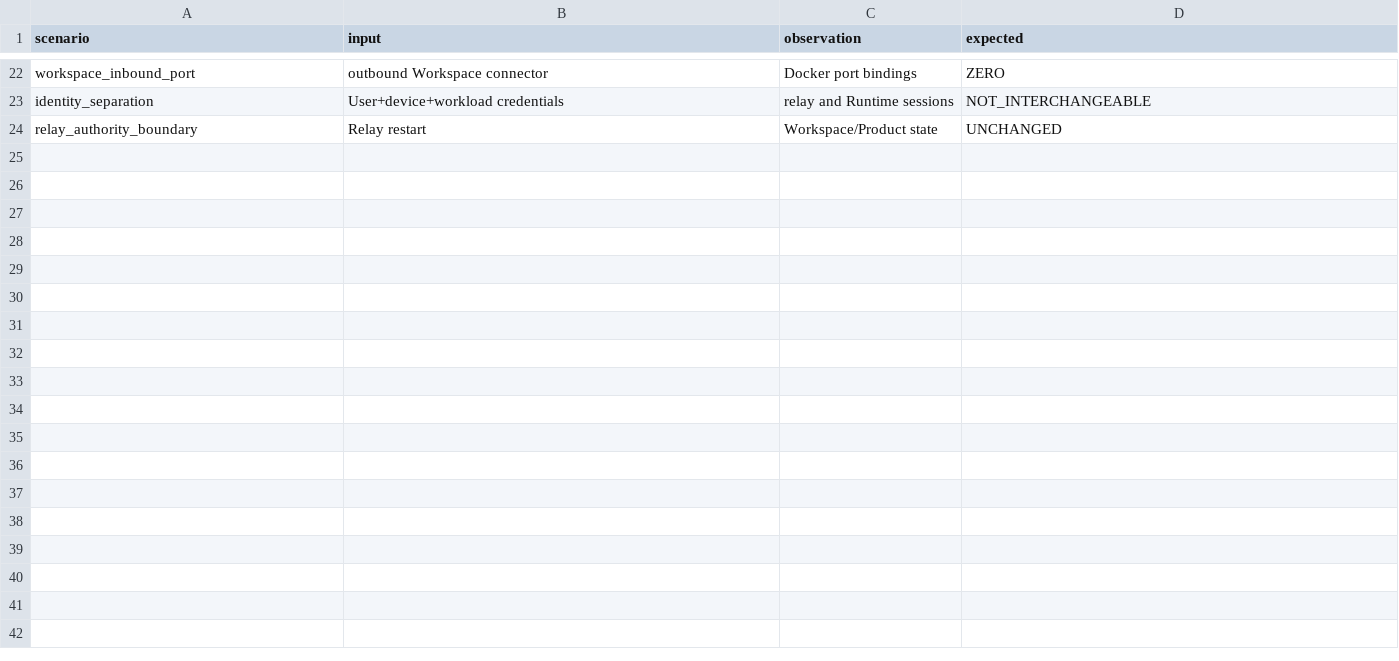
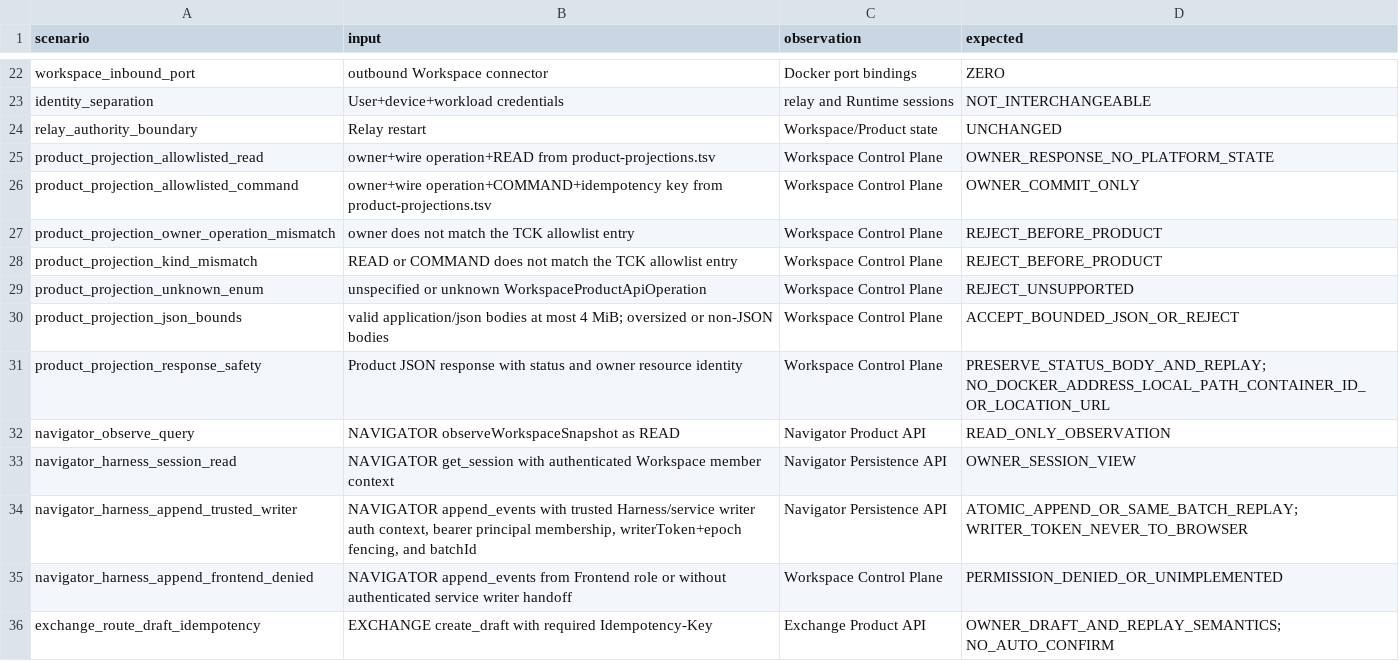
Before and after one commit to DoHorizon-AI/Cyrene-Platform, a TSV file: contracts/tck/distributed-workspace-fabric/v1/scenarios.tsv, drawn as a sheet; only a part is shown, gaps mark what is left out; the diff names each change by its address in the sheet, - before the commit and + after, or states it on an @@ line.

Commit message:
feat(workspace-fabric): add Product API projection contract
(cherry picked from commit baebe3e3a044aa21921b3698f913c19f69912cc9)

```diff
--- a/contracts/tck/distributed-workspace-fabric/v1/scenarios.tsv
+++ b/contracts/tck/distributed-workspace-fabric/v1/scenarios.tsv
+row 25: product_projection_allowlisted_read | owner+wire operation+READ from product-projections.tsv | Workspace Control Plane | OWNER_RESPONSE_NO_PLATFORM_STATE
+row 26: product_projection_allowlisted_command | owner+wire operation+COMMAND+idempotency key from product-projections.tsv | Workspace Control Plane | OWNER_COMMIT_ONLY
+row 27: product_projection_owner_operation_mismatch | owner does not match the TCK allowlist entry | Workspace Control Plane | REJECT_BEFORE_PRODUCT
+row 28: product_projection_kind_mismatch | READ or COMMAND does not match the TCK allowlist entry | Workspace Control Plane | REJECT_BEFORE_PRODUCT
+row 29: product_projection_unknown_enum | unspecified or unknown WorkspaceProductApiOperation | Workspace Control Plane | REJECT_UNSUPPORTED
+row 30: product_projection_json_bounds | valid application/json bodies at most 4 MiB; oversized or non-JSON bodies | Workspace Control Plane | ACCEPT_BOUNDED_JSON_OR_REJECT
+row 31: product_projection_response_safety | Product JSON response with status and owner resource identity | Workspace Control Plane | PRESERVE_STATUS_BODY_AND_REPLAY; NO_DOCKER_ADDRESS_LOCAL_PATH_CONTAINER_ID_OR_LOCATION_URL
+row 32: navigator_observe_query | NAVIGATOR observeWorkspaceSnapshot as READ | Navigator Product API | READ_ONLY_OBSERVATION
+row 33: navigator_harness_session_read | NAVIGATOR get_session with authenticated Workspace member context | Navigator Persistence API | OWNER_SESSION_VIEW
+row 34: navigator_harness_append_trusted_writer | NAVIGATOR append_events with trusted Harness/service writer auth context, bearer principal membership, writerToken+epoch fencing, and batchId | Navigator Persistence API | ATOMIC_APPEND_OR_SAME_BATCH_REPLAY; WRITER_TOKEN_NEVER_TO_BROWSER
+row 35: navigator_harness_append_frontend_denied | NAVIGATOR append_events from Frontend role or without authenticated service writer handoff | Workspace Control Plane | PERMISSION_DENIED_OR_UNIMPLEMENTED
+row 36: exchange_route_draft_idempotency | EXCHANGE create_draft with required Idempotency-Key | Exchange Product API | OWNER_DRAFT_AND_REPLAY_SEMANTICS; NO_AUTO_CONFIRM
```
Also changed, not shown: 6 other files.
